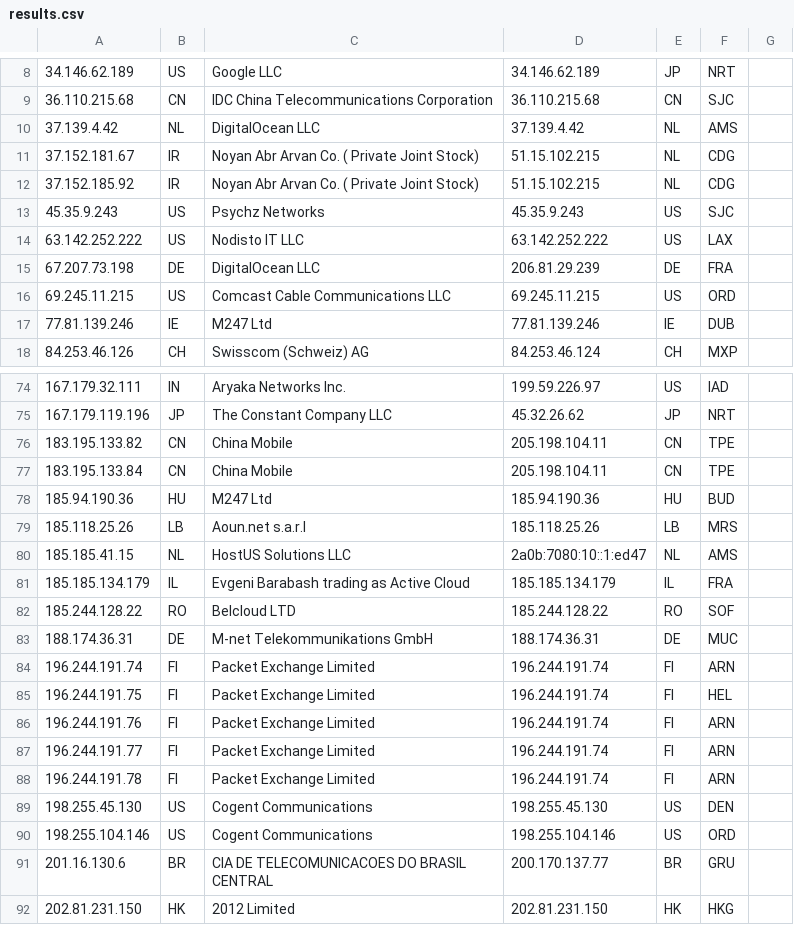
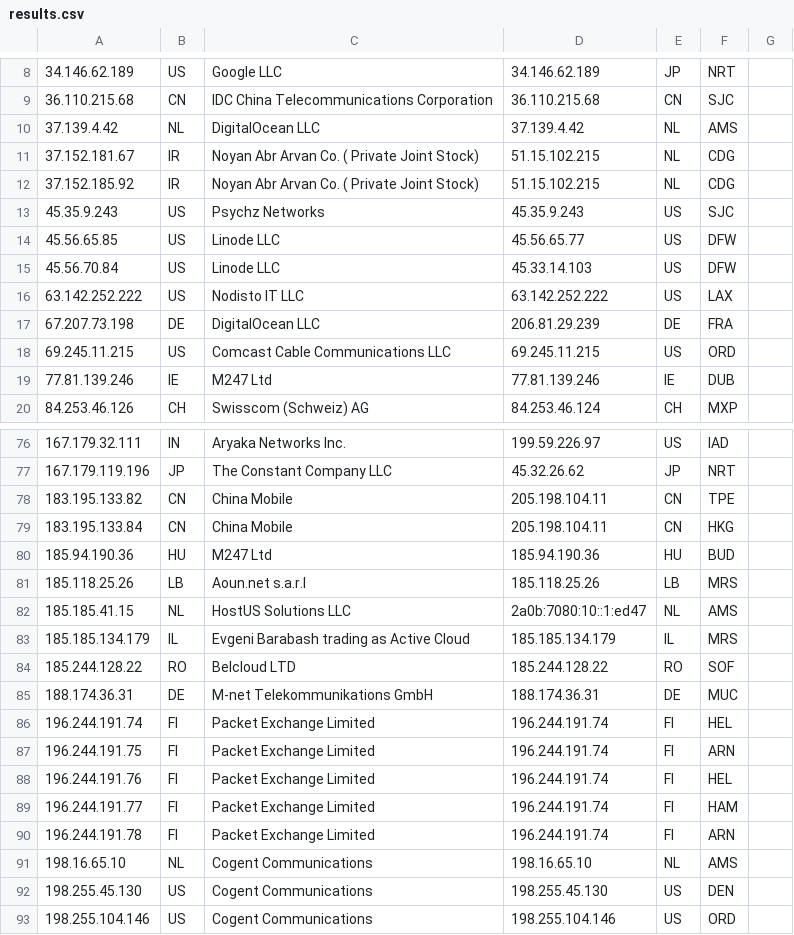
Before and after one commit to tr1s7an/Unofficial-Cloudflare-nodes, a CSV file: results.csv, drawn as a sheet; only a part is shown, gaps mark what is left out; the shorter side is filled out with more unchanged rows; addresses are those after the commit; the diff covers the shown part only; the diff names each change by its address in the sheet, - before the commit and + after, or states it on an @@ line.

Commit message:
Update

```diff
--- a/results.csv
+++ b/results.csv
+row 14: 45.56.65.85 | US | Linode LLC | 45.56.65.77 | US | DFW
+row 15: 45.56.70.84 | US | Linode LLC | 45.33.14.103 | US | DFW
-F79: TPE
+F79: HKG
-F83: FRA
+F83: MRS
-F86: ARN
+F86: HEL
-F87: HEL
+F87: ARN
-F88: ARN
+F88: HEL
-F89: ARN
+F89: HAM
+row 91: 198.16.65.10 | NL | Cogent Communications | 198.16.65.10 | NL | AMS
```
Also changed, not shown: 16 edited cells elsewhere in this file.
